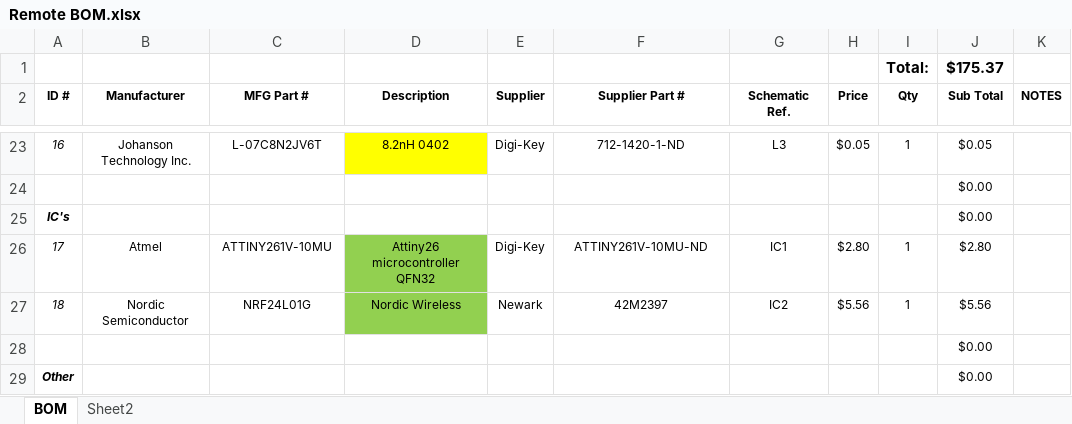
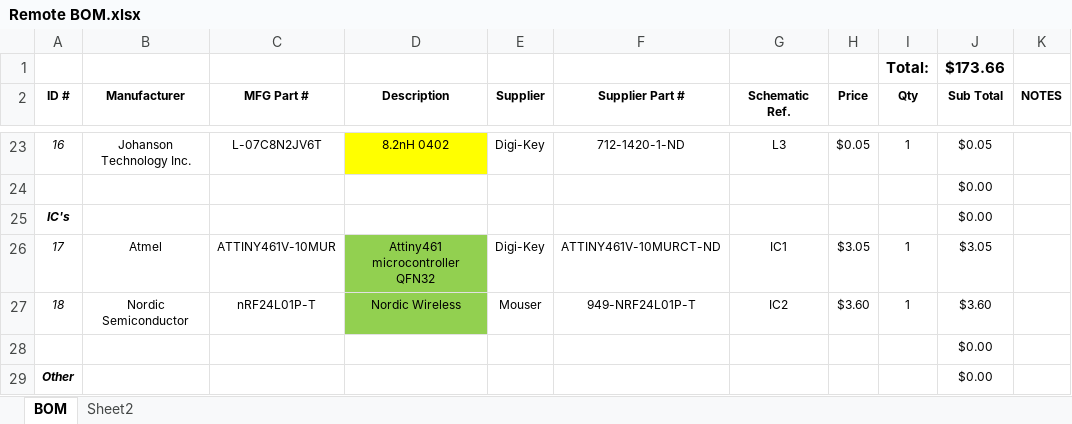
Before and after one commit to stewdk/pwct, an Excel workbook: hardware/Remote BOM.xlsx, sheet BOM, drawn as a sheet; only a part is shown, gaps mark what is left out; values as stored, in another font and other column widths than the file's, no borders; table styles not drawn; the diff names each change by its address in the sheet, - before the commit and + after, or states it on an @@ line.

```diff
--- a/hardware/Remote BOM.xlsx (sheet BOM)
+++ b/hardware/Remote BOM.xlsx (sheet BOM)
-J1 (Sub Total): $175.37
+J1 (Sub Total): $173.66
-C26 (MFG Part #): ATTINY261V-10MU
+C26 (MFG Part #): ATTINY461V-10MUR
-D26 (Description): Attiny26 microcontroller QFN32
+D26 (Description): Attiny461 microcontroller QFN32
-F26 (Supplier Part #): ATTINY261V-10MU-ND
+F26 (Supplier Part #): ATTINY461V-10MURCT-ND
-H26 (Price): $2.80
+H26 (Price): $3.05
-J26 (Sub Total): $2.80
+J26 (Sub Total): $3.05
-C27 (MFG Part #): NRF24L01G
+C27 (MFG Part #): nRF24L01P-T
-E27 (Supplier): Newark
+E27 (Supplier): Mouser
-F27 (Supplier Part #): 42M2397
+F27 (Supplier Part #): 949-NRF24L01P-T
-H27 (Price): $5.56
+H27 (Price): $3.60
-J27 (Sub Total): $5.56
+J27 (Sub Total): $3.60
```
Also changed, not shown: hardware/Wheelchair Receiver BOM.xlsx, 9 other files.
